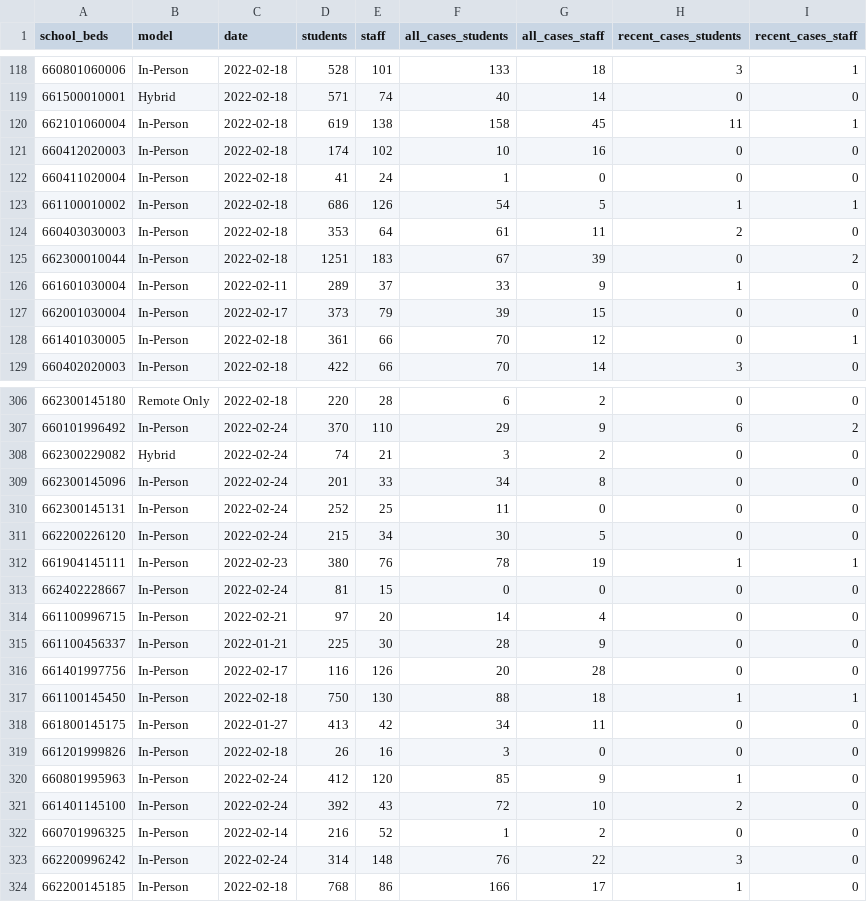
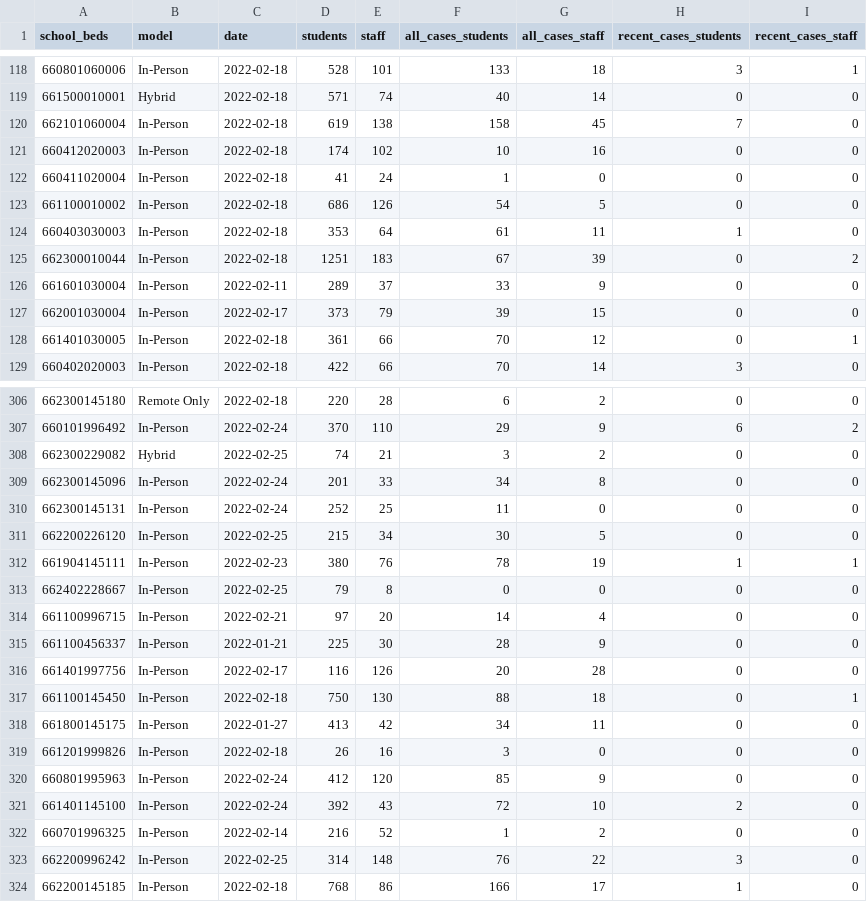
Before and after one commit to mfherman/westchester-covid, a CSV file: data/school-cases.csv, drawn as a sheet; only a part is shown, gaps mark what is left out; the diff covers the shown part only.

```diff
--- a/data/school-cases.csv
+++ b/data/school-cases.csv
@@ -119,9 +119,9 @@ school_beds,model,date,students,staff,all_cases_students,all_cases_staff,recent_
 661500010001,Hybrid,2022-02-18,571,74,40,14,0,0
-662101060004,In-Person,2022-02-18,619,138,158,45,11,1
+662101060004,In-Person,2022-02-18,619,138,158,45,7,0
 660412020003,In-Person,2022-02-18,174,102,10,16,0,0
 660411020004,In-Person,2022-02-18,41,24,1,0,0,0
-661100010002,In-Person,2022-02-18,686,126,54,5,1,1
-660403030003,In-Person,2022-02-18,353,64,61,11,2,0
+661100010002,In-Person,2022-02-18,686,126,54,5,0,0
+660403030003,In-Person,2022-02-18,353,64,61,11,1,0
 662300010044,In-Person,2022-02-18,1251,183,67,39,0,2
-661601030004,In-Person,2022-02-11,289,37,33,9,1,0
+661601030004,In-Person,2022-02-11,289,37,33,9,0,0
 662001030004,In-Person,2022-02-17,373,79,39,15,0,0
@@ -307,8 +307,8 @@ school_beds,model,date,students,staff,all_cases_students,all_cases_staff,recent_
 660101996492,In-Person,2022-02-24,370,110,29,9,6,2
-662300229082,Hybrid,2022-02-24,74,21,3,2,0,0
+662300229082,Hybrid,2022-02-25,74,21,3,2,0,0
 662300145096,In-Person,2022-02-24,201,33,34,8,0,0
 662300145131,In-Person,2022-02-24,252,25,11,0,0,0
-662200226120,In-Person,2022-02-24,215,34,30,5,0,0
+662200226120,In-Person,2022-02-25,215,34,30,5,0,0
 661904145111,In-Person,2022-02-23,380,76,78,19,1,1
-662402228667,In-Person,2022-02-24,81,15,0,0,0,0
+662402228667,In-Person,2022-02-25,79,8,0,0,0,0
 661100996715,In-Person,2022-02-21,97,20,14,4,0,0
@@ -316,9 +316,9 @@ school_beds,model,date,students,staff,all_cases_students,all_cases_staff,recent_
 661401997756,In-Person,2022-02-17,116,126,20,28,0,0
-661100145450,In-Person,2022-02-18,750,130,88,18,1,1
+661100145450,In-Person,2022-02-18,750,130,88,18,0,1
 661800145175,In-Person,2022-01-27,413,42,34,11,0,0
 661201999826,In-Person,2022-02-18,26,16,3,0,0,0
-660801995963,In-Person,2022-02-24,412,120,85,9,1,0
+660801995963,In-Person,2022-02-24,412,120,85,9,0,0
 661401145100,In-Person,2022-02-24,392,43,72,10,2,0
 660701996325,In-Person,2022-02-14,216,52,1,2,0,0
-662200996242,In-Person,2022-02-24,314,148,76,22,3,0
+662200996242,In-Person,2022-02-25,314,148,76,22,3,0
 662200145185,In-Person,2022-02-18,768,86,166,17,1,0
```
Also changed, not shown: 66 edited cells elsewhere in this file, data/county-cases-deaths-nyt.csv, data/county-cases-tests-nys.csv, 12 other files.
